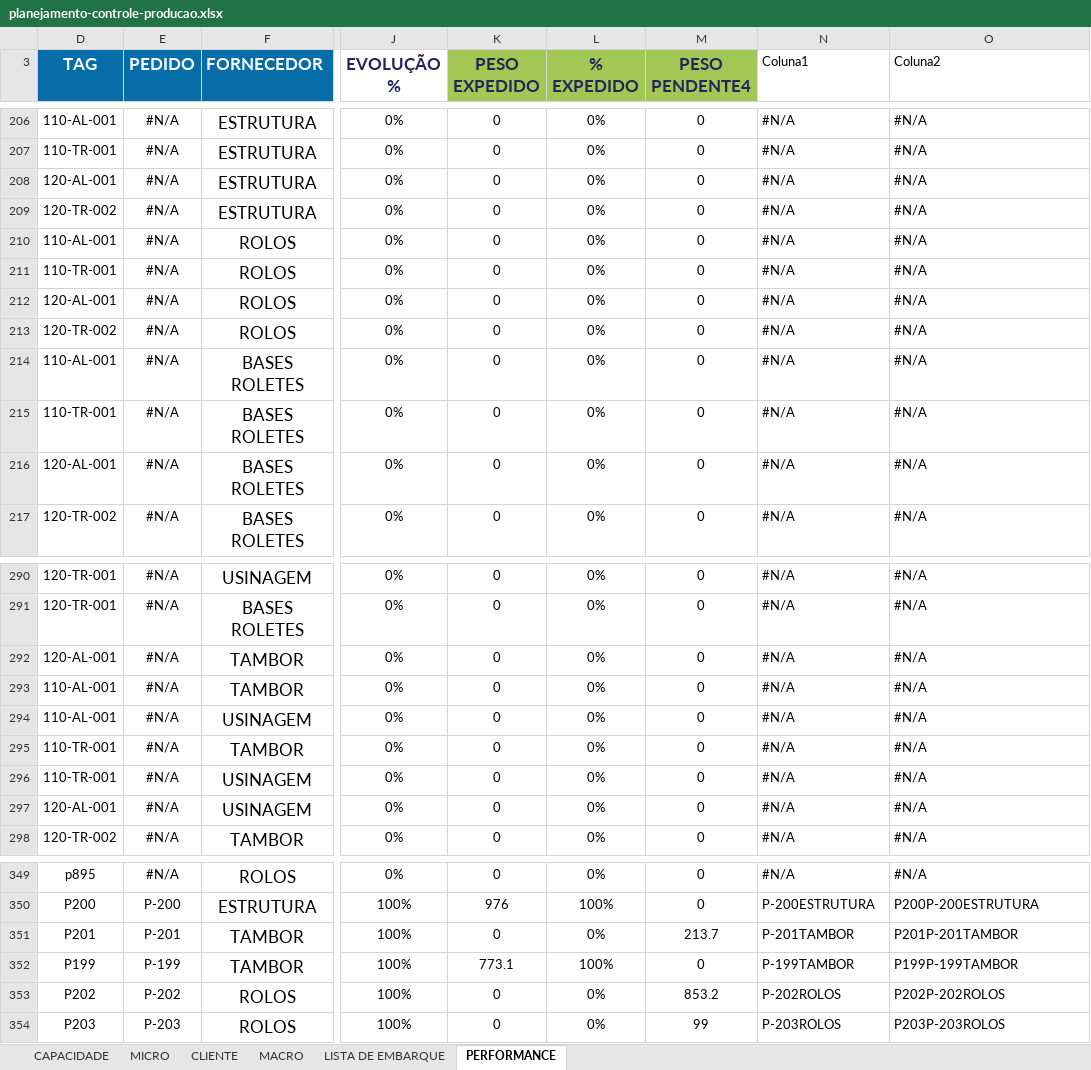
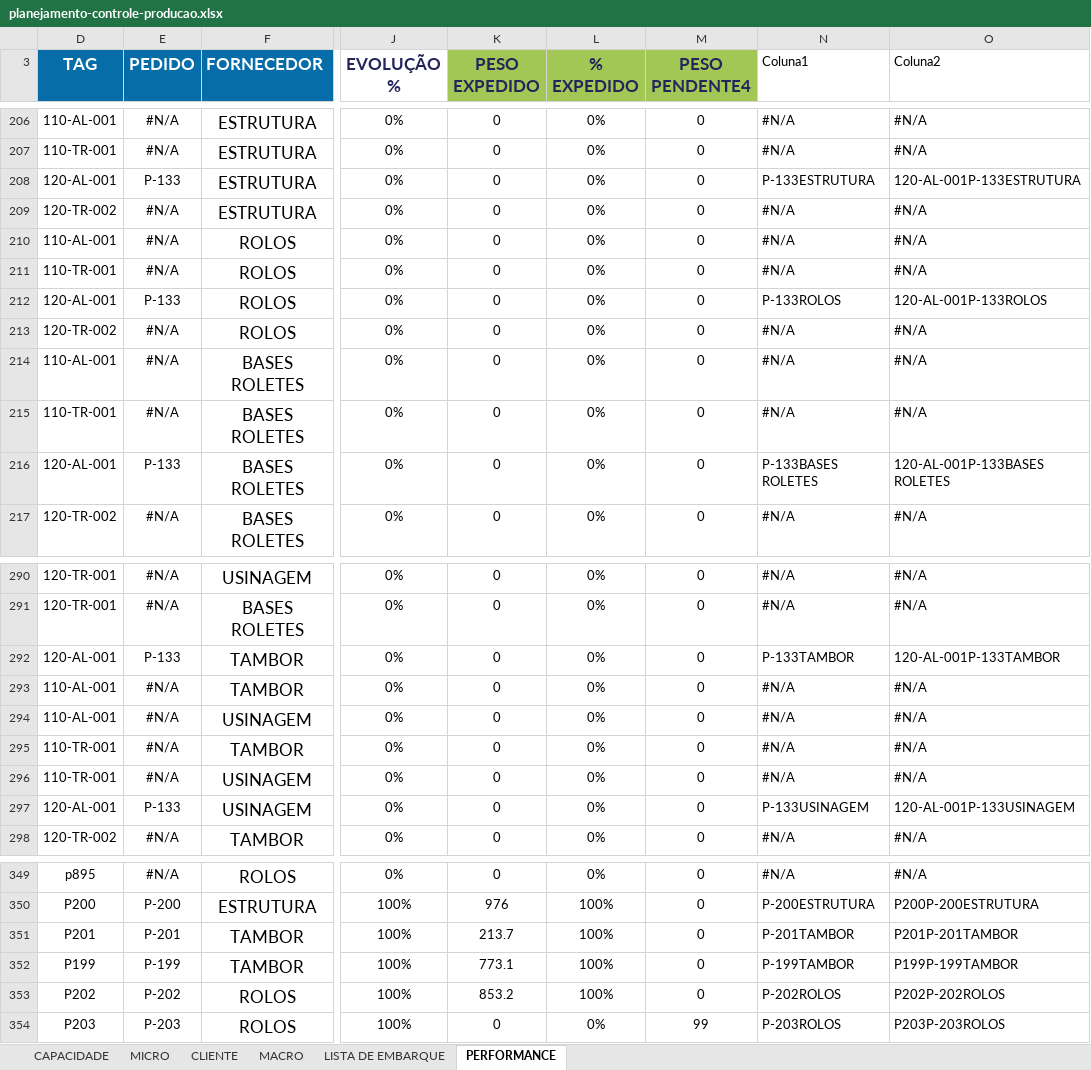
Before and after one commit to gezielseveriano-ui/Deshboardproducao, an Excel workbook: planejamento-controle-producao.xlsx, sheet PERFORMANCE, drawn as a sheet; only a part is shown, gaps mark what is left out; values as stored, in another font and other column widths than the file's, no borders; conditional formats and table styles not drawn; the diff covers the shown part only; the diff names each change by its address in the sheet, - before the commit and + after, or states it on an @@ line.

```diff
--- a/planejamento-controle-producao.xlsx (sheet PERFORMANCE)
+++ b/planejamento-controle-producao.xlsx (sheet PERFORMANCE)
-E208 (PEDIDO): #N/A
+E208 (PEDIDO): P-133
-N208 (Coluna1): #N/A
+N208 (Coluna1): P-133ESTRUTURA
-O208 (Coluna2): #N/A
+O208 (Coluna2): 120-AL-001P-133ESTRUTURA
-E212 (PEDIDO): #N/A
+E212 (PEDIDO): P-133
-N212 (Coluna1): #N/A
+N212 (Coluna1): P-133ROLOS
-O212 (Coluna2): #N/A
+O212 (Coluna2): 120-AL-001P-133ROLOS
-E216 (PEDIDO): #N/A
+E216 (PEDIDO): P-133
-N216 (Coluna1): #N/A
+N216 (Coluna1): P-133BASES ROLETES
-O216 (Coluna2): #N/A
+O216 (Coluna2): 120-AL-001P-133BASES ROLETES
-E292 (PEDIDO): #N/A
+E292 (PEDIDO): P-133
-N292 (Coluna1): #N/A
+N292 (Coluna1): P-133TAMBOR
-O292 (Coluna2): #N/A
+O292 (Coluna2): 120-AL-001P-133TAMBOR
-E297 (PEDIDO): #N/A
+E297 (PEDIDO): P-133
-N297 (Coluna1): #N/A
+N297 (Coluna1): P-133USINAGEM
-O297 (Coluna2): #N/A
+O297 (Coluna2): 120-AL-001P-133USINAGEM
-K351 (PESO EXPEDIDO): 0
+K351 (PESO EXPEDIDO): 213.7
-L351 (% EXPEDIDO): 0%
+L351 (% EXPEDIDO): 100%
-M351 (PESO PENDENTE4): 213.7
+M351 (PESO PENDENTE4): 0
-K353 (PESO EXPEDIDO): 0
+K353 (PESO EXPEDIDO): 853.2
-L353 (% EXPEDIDO): 0%
+L353 (% EXPEDIDO): 100%
-M353 (PESO PENDENTE4): 853.2
+M353 (PESO PENDENTE4): 0
```
Also changed, not shown: 5 edited cells elsewhere in this sheet, sheet LISTA DE EMBARQUE, sheet MICRO, sheet MACRO, sheet CLIENTE, hidden cells, charts or pictures.
